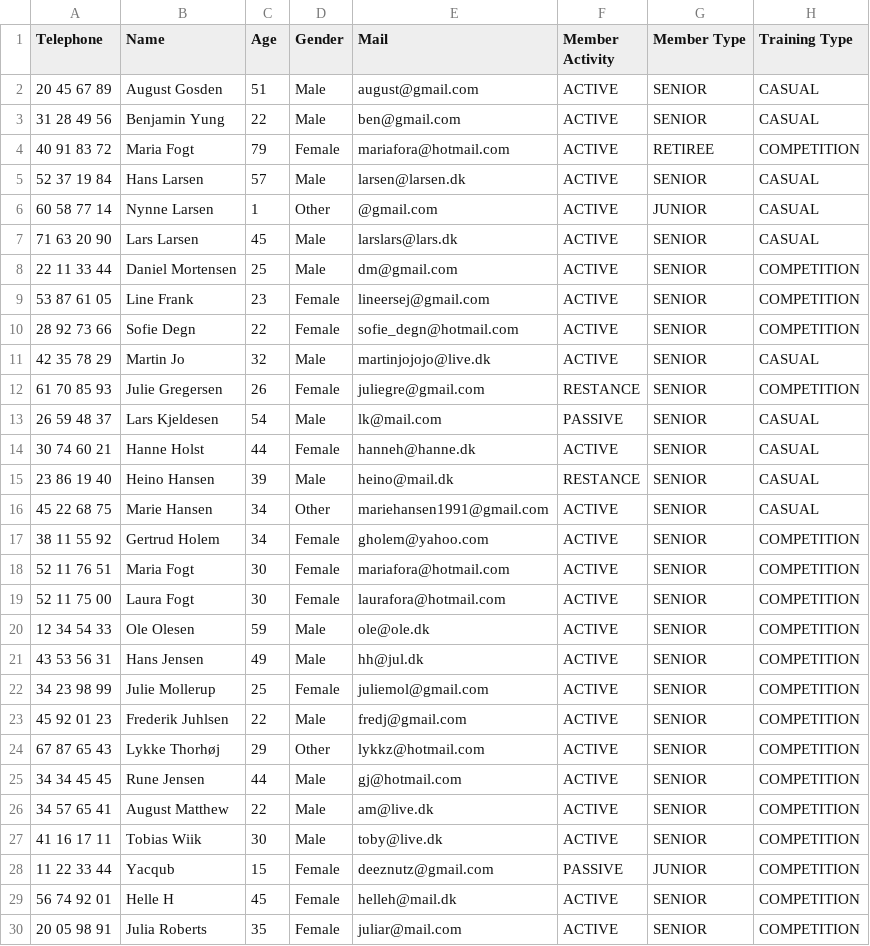
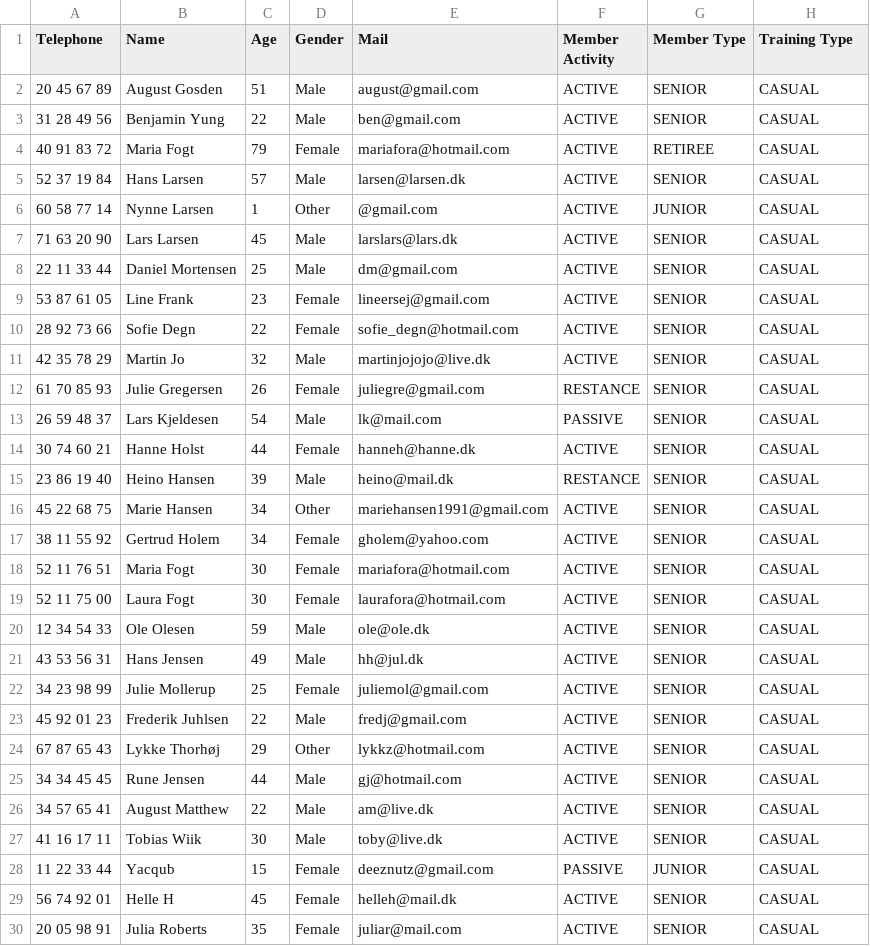
Before and after one commit to Runejy/Delfinen, a CSV file: src/Files/database.csv, drawn as a sheet; only a part is shown; the diff covers the shown part only.

```diff
--- a/src/Files/database.csv
+++ b/src/Files/database.csv
@@ -3,3 +3,3 @@ Telephone,Name,Age,Gender,Mail,Member Activity,Member Type,Training Type
 31 28 49 56,Benjamin Yung,22,Male,ben@gmail.com,ACTIVE,SENIOR,CASUAL
-40 91 83 72,Maria Fogt,79,Female,mariafora@hotmail.com,ACTIVE,RETIREE,COMPETITION
+40 91 83 72,Maria Fogt,79,Female,mariafora@hotmail.com,ACTIVE,RETIREE,CASUAL
 52 37 19 84,Hans Larsen,57,Male,larsen@larsen.dk,ACTIVE,SENIOR,CASUAL
@@ -7,7 +7,7 @@ Telephone,Name,Age,Gender,Mail,Member Activity,Member Type,Training Type
 71 63 20 90,Lars Larsen,45,Male,larslars@lars.dk,ACTIVE,SENIOR,CASUAL
-22 11 33 44,Daniel Mortensen,25,Male,dm@gmail.com,ACTIVE,SENIOR,COMPETITION
-53 87 61 05,Line Frank,23,Female,lineersej@gmail.com,ACTIVE,SENIOR,COMPETITION
-28 92 73 66,Sofie Degn,22,Female,sofie_degn@hotmail.com,ACTIVE,SENIOR,COMPETITION
+22 11 33 44,Daniel Mortensen,25,Male,dm@gmail.com,ACTIVE,SENIOR,CASUAL
+53 87 61 05,Line Frank,23,Female,lineersej@gmail.com,ACTIVE,SENIOR,CASUAL
+28 92 73 66,Sofie Degn,22,Female,sofie_degn@hotmail.com,ACTIVE,SENIOR,CASUAL
 42 35 78 29,Martin Jo,32,Male,martinjojojo@live.dk,ACTIVE,SENIOR,CASUAL
-61 70 85 93,Julie Gregersen,26,Female,juliegre@gmail.com,RESTANCE,SENIOR,COMPETITION
+61 70 85 93,Julie Gregersen,26,Female,juliegre@gmail.com,RESTANCE,SENIOR,CASUAL
 26 59 48 37,Lars Kjeldesen,54,Male,lk@mail.com,PASSIVE,SENIOR,CASUAL
@@ -16,15 +16,15 @@ Telephone,Name,Age,Gender,Mail,Member Activity,Member Type,Training Type
 45 22 68 75,Marie Hansen,34,Other,mariehansen1991@gmail.com,ACTIVE,SENIOR,CASUAL
-38 11 55 92,Gertrud Holem,34,Female,gholem@yahoo.com,ACTIVE,SENIOR,COMPETITION
-52 11 76 51,Maria Fogt,30,Female,mariafora@hotmail.com,ACTIVE,SENIOR,COMPETITION
-52 11 75 00,Laura Fogt,30,Female,laurafora@hotmail.com,ACTIVE,SENIOR,COMPETITION
-12 34 54 33,Ole Olesen,59,Male,ole@ole.dk,ACTIVE,SENIOR,COMPETITION
-43 53 56 31,Hans Jensen,49,Male,hh@jul.dk,ACTIVE,SENIOR,COMPETITION
-34 23 98 99,Julie Mollerup,25,Female,juliemol@gmail.com,ACTIVE,SENIOR,COMPETITION
-45 92 01 23,Frederik Juhlsen,22,Male,fredj@gmail.com,ACTIVE,SENIOR,COMPETITION
-67 87 65 43,Lykke Thorhøj,29,Other,lykkz@hotmail.com,ACTIVE,SENIOR,COMPETITION
-34 34 45 45,Rune Jensen,44,Male,gj@hotmail.com,ACTIVE,SENIOR,COMPETITION
-34 57 65 41,August Matthew,22,Male,am@live.dk,ACTIVE,SENIOR,COMPETITION
-41 16 17 11,Tobias Wiik,30,Male,toby@live.dk,ACTIVE,SENIOR,COMPETITION
-11 22 33 44,Yacqub,15,Female,deeznutz@gmail.com,PASSIVE,JUNIOR,COMPETITION
-56 74 92 01,Helle H,45,Female,helleh@mail.dk,ACTIVE,SENIOR,COMPETITION
-20 05 98 91,Julia Roberts,35,Female,juliar@mail.com,ACTIVE,SENIOR,COMPETITION
+38 11 55 92,Gertrud Holem,34,Female,gholem@yahoo.com,ACTIVE,SENIOR,CASUAL
+52 11 76 51,Maria Fogt,30,Female,mariafora@hotmail.com,ACTIVE,SENIOR,CASUAL
+52 11 75 00,Laura Fogt,30,Female,laurafora@hotmail.com,ACTIVE,SENIOR,CASUAL
+12 34 54 33,Ole Olesen,59,Male,ole@ole.dk,ACTIVE,SENIOR,CASUAL
+43 53 56 31,Hans Jensen,49,Male,hh@jul.dk,ACTIVE,SENIOR,CASUAL
+34 23 98 99,Julie Mollerup,25,Female,juliemol@gmail.com,ACTIVE,SENIOR,CASUAL
+45 92 01 23,Frederik Juhlsen,22,Male,fredj@gmail.com,ACTIVE,SENIOR,CASUAL
+67 87 65 43,Lykke Thorhøj,29,Other,lykkz@hotmail.com,ACTIVE,SENIOR,CASUAL
+34 34 45 45,Rune Jensen,44,Male,gj@hotmail.com,ACTIVE,SENIOR,CASUAL
+34 57 65 41,August Matthew,22,Male,am@live.dk,ACTIVE,SENIOR,CASUAL
+41 16 17 11,Tobias Wiik,30,Male,toby@live.dk,ACTIVE,SENIOR,CASUAL
+11 22 33 44,Yacqub,15,Female,deeznutz@gmail.com,PASSIVE,JUNIOR,CASUAL
+56 74 92 01,Helle H,45,Female,helleh@mail.dk,ACTIVE,SENIOR,CASUAL
+20 05 98 91,Julia Roberts,35,Female,juliar@mail.com,ACTIVE,SENIOR,CASUAL
```
Also changed, not shown: 1 added row, 1 removed row and 13 edited cells elsewhere in this file, src/Files/EliteSwimmer.csv, 5 other files.
